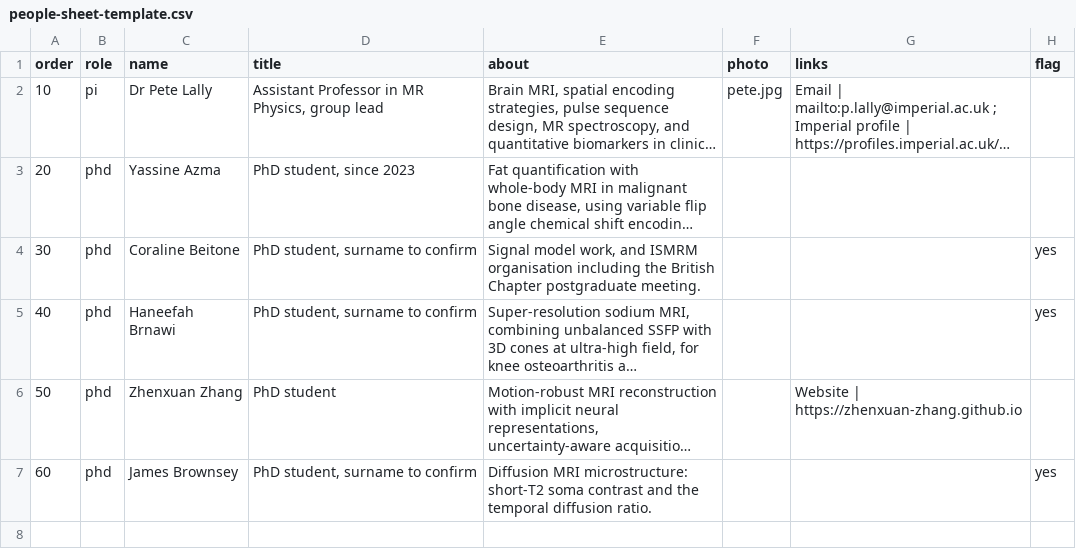
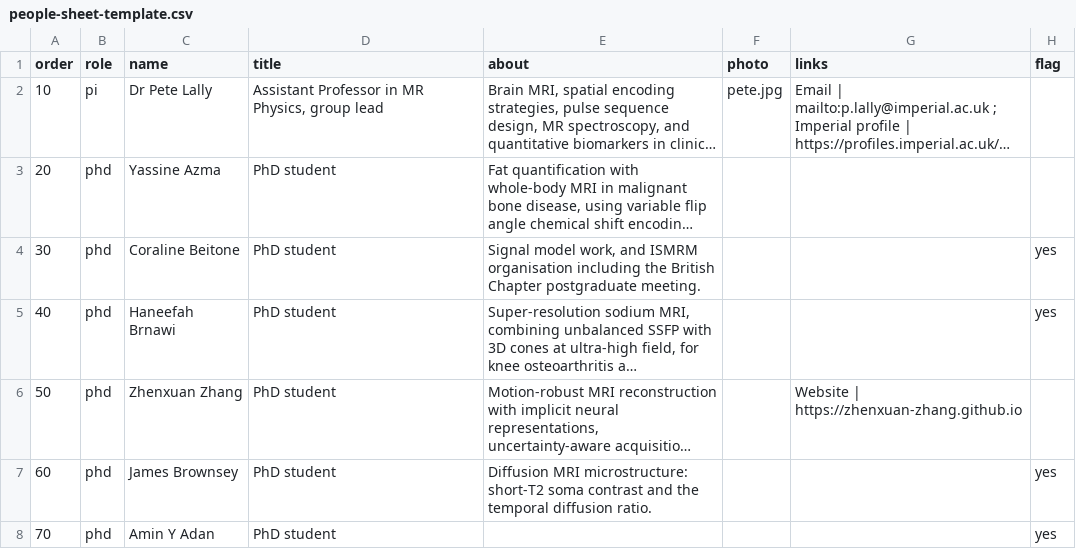
Before and after one commit to mattr-group/mattr-group.github.io, a CSV file: data/people-sheet-template.csv, drawn as a sheet; long unchanged cells end in …; the diff names each change by its address in the sheet, - before the commit and + after, or states it on an @@ line.

Commit message:
Update people-sheet-template.csv

```diff
--- a/data/people-sheet-template.csv
+++ b/data/people-sheet-template.csv
-D3 (title): PhD student, since 2023
+D3 (title): PhD student
-D4:D5 (title): PhD student, surname to confirm
+D4:D5 (title): PhD student
-D7 (title): PhD student, surname to confirm
+D7 (title): PhD student
+row 8: 70 | phd | Amin Y Adan | PhD student |  |  |  | yes
```
